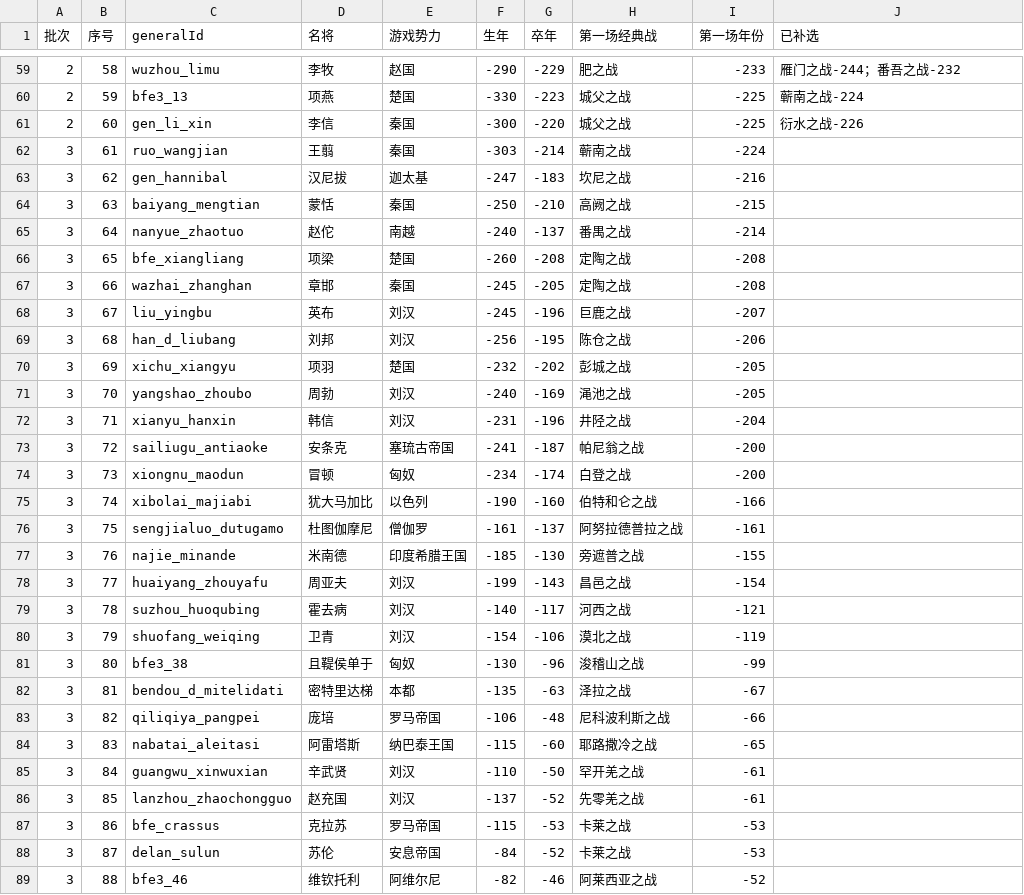
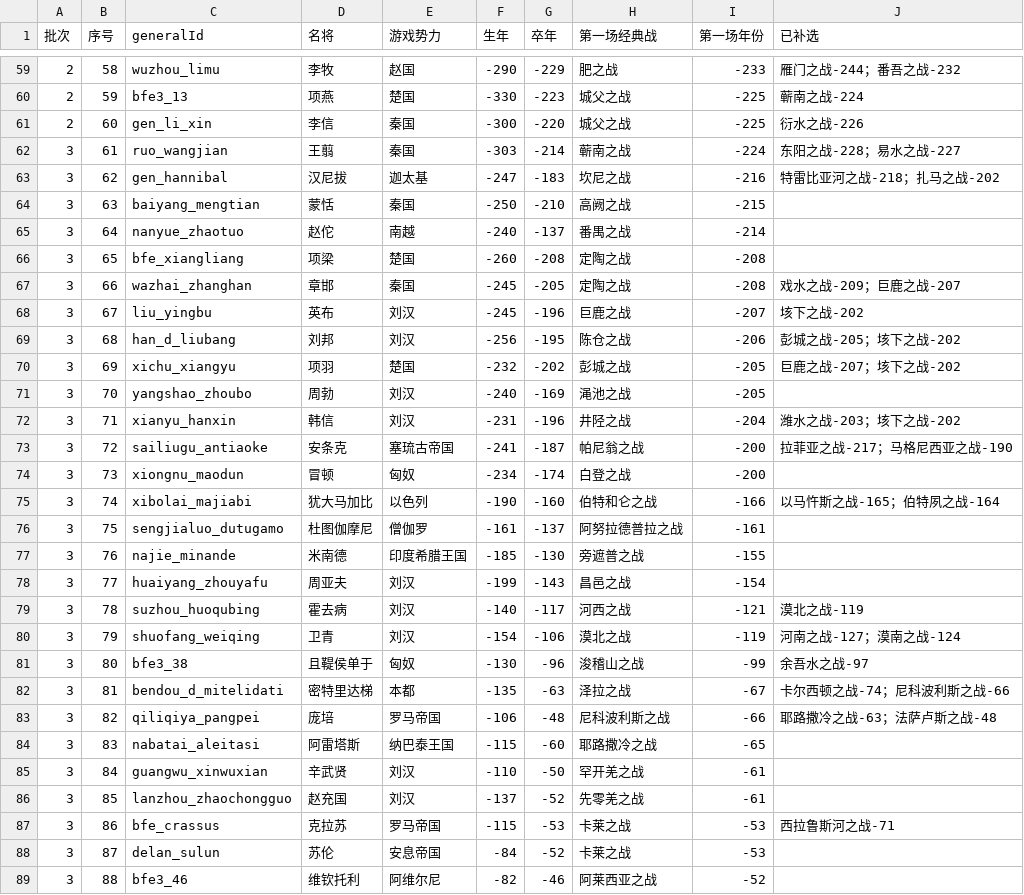
Before and after one commit to gakuchuuwa/MAPWARSJ, a CSV file: tools/classic-briefings/out/经典战补选·名将名单.csv, drawn as a sheet; only a part is shown, gaps mark what is left out; the diff covers the shown part only.

```diff
--- a/tools/classic-briefings/out/经典战补选·名将名单.csv
+++ b/tools/classic-briefings/out/经典战补选·名将名单.csv
@@ -61,4 +61,4 @@
 2,60,gen_li_xin,李信,秦国,-300,-220,城父之战,-225,衍水之战-226
-3,61,ruo_wangjian,王翦,秦国,-303,-214,蕲南之战,-224,
-3,62,gen_hannibal,汉尼拔,迦太基,-247,-183,坎尼之战,-216,
+3,61,ruo_wangjian,王翦,秦国,-303,-214,蕲南之战,-224,东阳之战-228；易水之战-227
+3,62,gen_hannibal,汉尼拔,迦太基,-247,-183,坎尼之战,-216,特雷比亚河之战-218；扎马之战-202
 3,63,baiyang_mengtian,蒙恬,秦国,-250,-210,高阙之战,-215,
@@ -66,11 +66,11 @@
 3,65,bfe_xiangliang,项梁,楚国,-260,-208,定陶之战,-208,
-3,66,wazhai_zhanghan,章邯,秦国,-245,-205,定陶之战,-208,
-3,67,liu_yingbu,英布,刘汉,-245,-196,巨鹿之战,-207,
-3,68,han_d_liubang,刘邦,刘汉,-256,-195,陈仓之战,-206,
-3,69,xichu_xiangyu,项羽,楚国,-232,-202,彭城之战,-205,
+3,66,wazhai_zhanghan,章邯,秦国,-245,-205,定陶之战,-208,戏水之战-209；巨鹿之战-207
+3,67,liu_yingbu,英布,刘汉,-245,-196,巨鹿之战,-207,垓下之战-202
+3,68,han_d_liubang,刘邦,刘汉,-256,-195,陈仓之战,-206,彭城之战-205；垓下之战-202
+3,69,xichu_xiangyu,项羽,楚国,-232,-202,彭城之战,-205,巨鹿之战-207；垓下之战-202
 3,70,yangshao_zhoubo,周勃,刘汉,-240,-169,渑池之战,-205,
-3,71,xianyu_hanxin,韩信,刘汉,-231,-196,井陉之战,-204,
-3,72,sailiugu_antiaoke,安条克,塞琉古帝国,-241,-187,帕尼翁之战,-200,
+3,71,xianyu_hanxin,韩信,刘汉,-231,-196,井陉之战,-204,潍水之战-203；垓下之战-202
+3,72,sailiugu_antiaoke,安条克,塞琉古帝国,-241,-187,帕尼翁之战,-200,拉菲亚之战-217；马格尼西亚之战-190
 3,73,xiongnu_maodun,冒顿,匈奴,-234,-174,白登之战,-200,
-3,74,xibolai_majiabi,犹大马加比,以色列,-190,-160,伯特和仑之战,-166,
+3,74,xibolai_majiabi,犹大马加比,以色列,-190,-160,伯特和仑之战,-166,以马忤斯之战-165；伯特夙之战-164
 3,75,sengjialuo_dutugamo,杜图伽摩尼,僧伽罗,-161,-137,阿努拉德普拉之战,-161,
@@ -78,7 +78,7 @@
 3,77,huaiyang_zhouyafu,周亚夫,刘汉,-199,-143,昌邑之战,-154,
-3,78,suzhou_huoqubing,霍去病,刘汉,-140,-117,河西之战,-121,
-3,79,shuofang_weiqing,卫青,刘汉,-154,-106,漠北之战,-119,
-3,80,bfe3_38,且鞮侯单于,匈奴,-130,-96,浚稽山之战,-99,
-3,81,bendou_d_mitelidati,密特里达梯,本都,-135,-63,泽拉之战,-67,
-3,82,qiliqiya_pangpei,庞培,罗马帝国,-106,-48,尼科波利斯之战,-66,
+3,78,suzhou_huoqubing,霍去病,刘汉,-140,-117,河西之战,-121,漠北之战-119
+3,79,shuofang_weiqing,卫青,刘汉,-154,-106,漠北之战,-119,河南之战-127；漠南之战-124
+3,80,bfe3_38,且鞮侯单于,匈奴,-130,-96,浚稽山之战,-99,余吾水之战-97
+3,81,bendou_d_mitelidati,密特里达梯,本都,-135,-63,泽拉之战,-67,卡尔西顿之战-74；尼科波利斯之战-66
+3,82,qiliqiya_pangpei,庞培,罗马帝国,-106,-48,尼科波利斯之战,-66,耶路撒冷之战-63；法萨卢斯之战-48
 3,83,nabatai_aleitasi,阿雷塔斯,纳巴泰王国,-115,-60,耶路撒冷之战,-65,
@@ -86,3 +86,3 @@
 3,85,lanzhou_zhaochongguo,赵充国,刘汉,-137,-52,先零羌之战,-61,
-3,86,bfe_crassus,克拉苏,罗马帝国,-115,-53,卡莱之战,-53,
+3,86,bfe_crassus,克拉苏,罗马帝国,-115,-53,卡莱之战,-53,西拉鲁斯河之战-71
 3,87,delan_sulun,苏伦,安息帝国,-84,-52,卡莱之战,-53,
```
Also changed, not shown: 53 edited cells elsewhere in this file, 18 other files.
